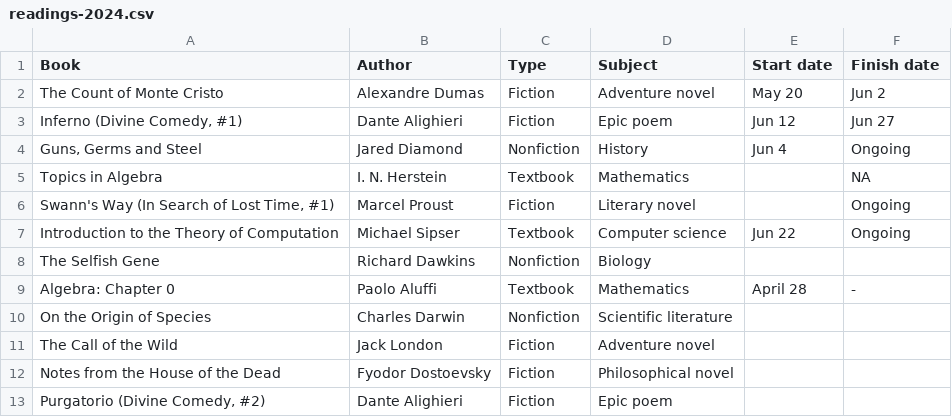
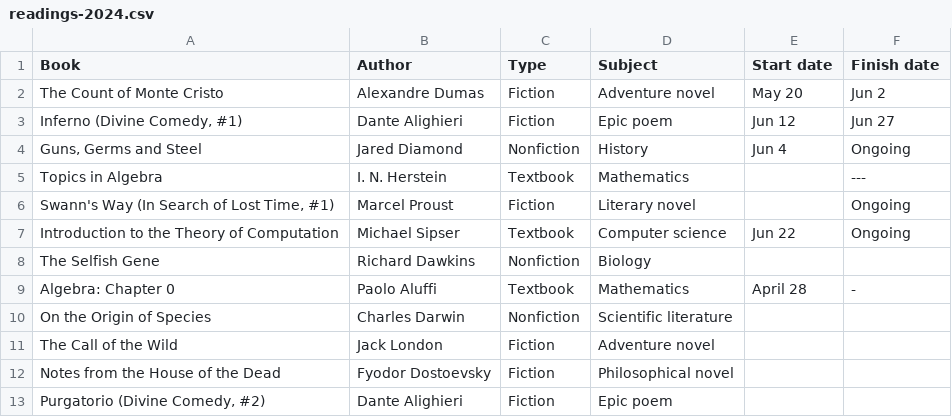
Before and after one commit to huidr/faves, a CSV file: catalogue/readings-2024.csv, drawn as a sheet.

Commit message:
Update readings-2024.csv

```diff
--- a/catalogue/readings-2024.csv
+++ b/catalogue/readings-2024.csv
@@ -4,3 +4,3 @@ The Count of Monte Cristo, Alexandre Dumas, Fiction, Adventure novel, May 20, Ju
 "Guns, Germs and Steel", Jared Diamond, Nonfiction, History, Jun 4, Ongoing
-Topics in Algebra, "I. N. Herstein", Textbook, Mathematics, , NA
+Topics in Algebra, "I. N. Herstein", Textbook, Mathematics, , ---
 "Swann's Way (In Search of Lost Time, #1)", Marcel Proust, Fiction, Literary novel, , Ongoing
```
